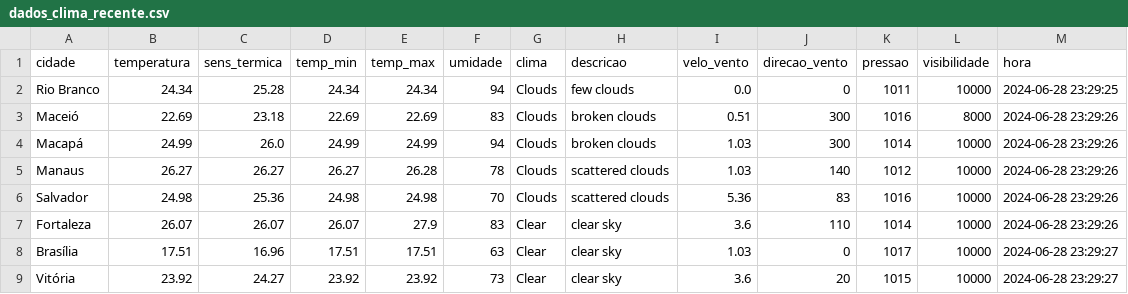
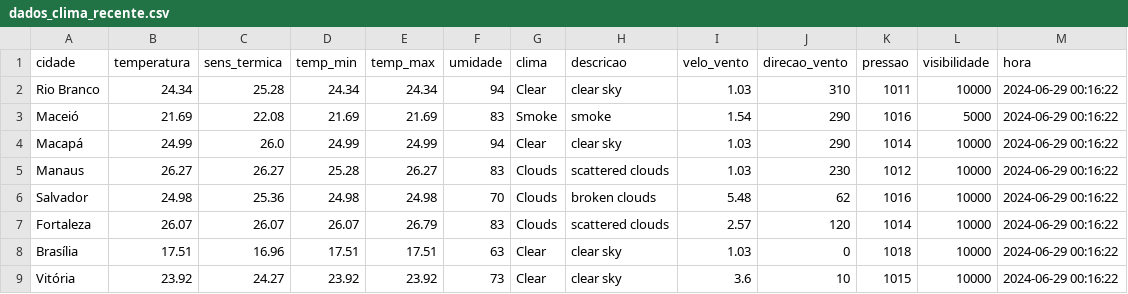
Before and after one commit to ThFenrir/integradorClimaDados, a CSV file: dados_clima_recente.csv, drawn as a sheet; only a part is shown; the diff covers the shown part only.

```diff
--- a/dados_clima_recente.csv
+++ b/dados_clima_recente.csv
@@ -1,9 +1,9 @@
 cidade,temperatura,sens_termica,temp_min,temp_max,umidade,clima,descricao,velo_vento,direcao_vento,pressao,visibilidade,hora
-Rio Branco,24.34,25.28,24.34,24.34,94,Clouds,few clouds,0.0,0,1011,10000,2024-06-28 23:29:25
-Maceió,22.69,23.18,22.69,22.69,83,Clouds,broken clouds,0.51,300,1016,8000,2024-06-28 23:29:26
-Macapá,24.99,26.0,24.99,24.99,94,Clouds,broken clouds,1.03,300,1014,10000,2024-06-28 23:29:26
-Manaus,26.27,26.27,26.27,26.28,78,Clouds,scattered clouds,1.03,140,1012,10000,2024-06-28 23:29:26
-Salvador,24.98,25.36,24.98,24.98,70,Clouds,scattered clouds,5.36,83,1016,10000,2024-06-28 23:29:26
-Fortaleza,26.07,26.07,26.07,27.9,83,Clear,clear sky,3.6,110,1014,10000,2024-06-28 23:29:26
-Brasília,17.51,16.96,17.51,17.51,63,Clear,clear sky,1.03,0,1017,10000,2024-06-28 23:29:27
-Vitória,23.92,24.27,23.92,23.92,73,Clear,clear sky,3.6,20,1015,10000,2024-06-28 23:29:27
+Rio Branco,24.34,25.28,24.34,24.34,94,Clear,clear sky,1.03,310,1011,10000,2024-06-29 00:16:22
+Maceió,21.69,22.08,21.69,21.69,83,Smoke,smoke,1.54,290,1016,5000,2024-06-29 00:16:22
+Macapá,24.99,26.0,24.99,24.99,94,Clear,clear sky,1.03,290,1014,10000,2024-06-29 00:16:22
+Manaus,26.27,26.27,25.28,26.27,83,Clouds,scattered clouds,1.03,230,1012,10000,2024-06-29 00:16:22
+Salvador,24.98,25.36,24.98,24.98,70,Clouds,broken clouds,5.48,62,1016,10000,2024-06-29 00:16:22
+Fortaleza,26.07,26.07,26.07,26.79,83,Clouds,scattered clouds,2.57,120,1014,10000,2024-06-29 00:16:22
+Brasília,17.51,16.96,17.51,17.51,63,Clear,clear sky,1.03,0,1018,10000,2024-06-29 00:16:22
+Vitória,23.92,24.27,23.92,23.92,73,Clear,clear sky,3.6,10,1015,10000,2024-06-29 00:16:22
```
Also changed, not shown: 129 edited cells elsewhere in this file, 1 other file.
